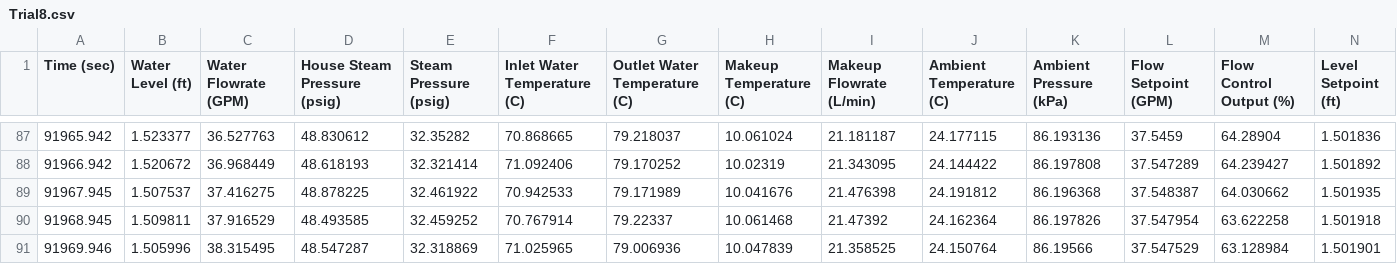
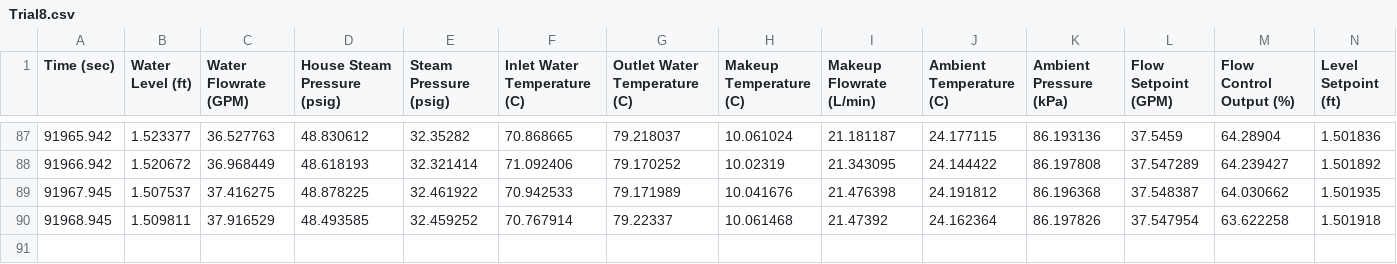
Before and after one commit to Peppermint6443/ShellTube, a CSV file: data/Trial8.csv, drawn as a sheet; only a part is shown, gaps mark what is left out; rows hold the shown columns only; the diff names each change by its address in the sheet, - before the commit and + after, or states it on an @@ line.

Commit message:
added the new data

```diff
--- a/data/Trial8.csv
+++ b/data/Trial8.csv
-row 91: 91969.946 | 1.505996 | 38.315495 | 48.547287 | 32.318869 | 71.025965 | 79.006936 | 10.047839 | 21.358525 | 24.150764 | 86.19566 | 37.547529 | 63.128984 | 1.501901
```
Also changed, not shown: 3 other files.
